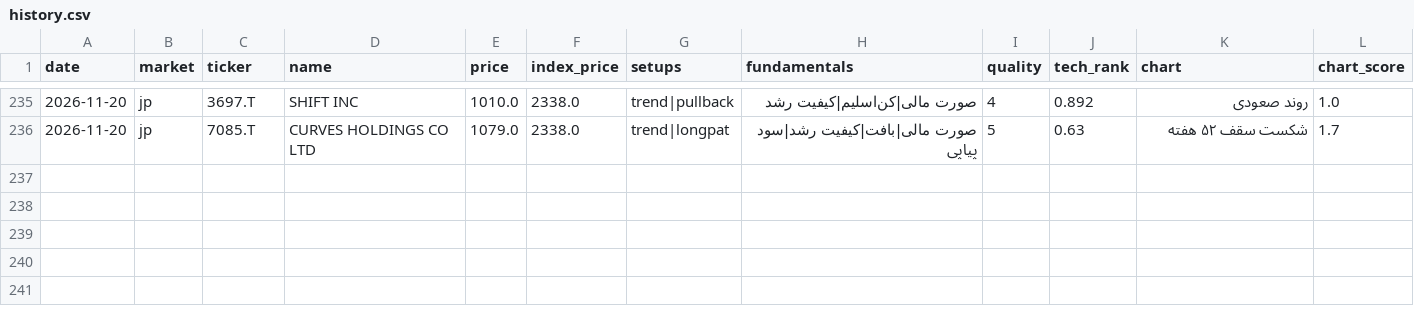
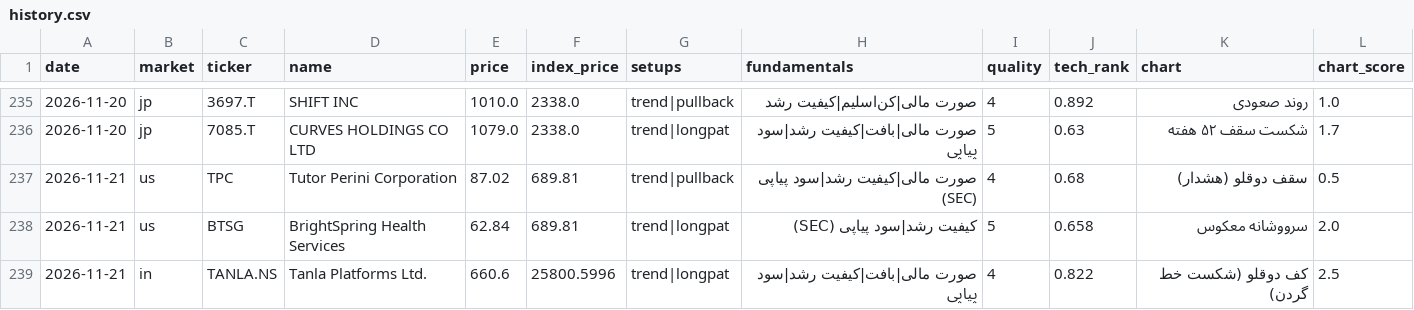
Before and after one commit to hsalehi10087/stock-scanner, a CSV file: data/growth_signal/history.csv, drawn as a sheet; only a part is shown, gaps mark what is left out; the diff names each change by its address in the sheet, - before the commit and + after, or states it on an @@ line.

```diff
--- a/data/growth_signal/history.csv
+++ b/data/growth_signal/history.csv
+row 237: 2026-11-21 | us | TPC | Tutor Perini Corporation | 87.02 | 689.81 | trend|pullback | صورت مالی|کیفیت رشد|سود پیاپی (SEC) | 4 | 0.68 | سقف دوقلو (هشدار) | 0.5
+row 238: 2026-11-21 | us | BTSG | BrightSpring Health Services | 62.84 | 689.81 | trend|longpat | کیفیت رشد|سود پیاپی (SEC) | 5 | 0.658 | سرووشانه معکوس | 2.0
+row 239: 2026-11-21 | in | TANLA.NS | Tanla Platforms Ltd. | 660.6 | 25800.5996 | trend|longpat | صورت مالی|بافت|کیفیت رشد|سود پیاپی | 4 | 0.822 | کف دوقلو (شکست خط گردن) | 2.5
```
Also changed, not shown: data/pattern_hunter/history.csv, 7 other files.
